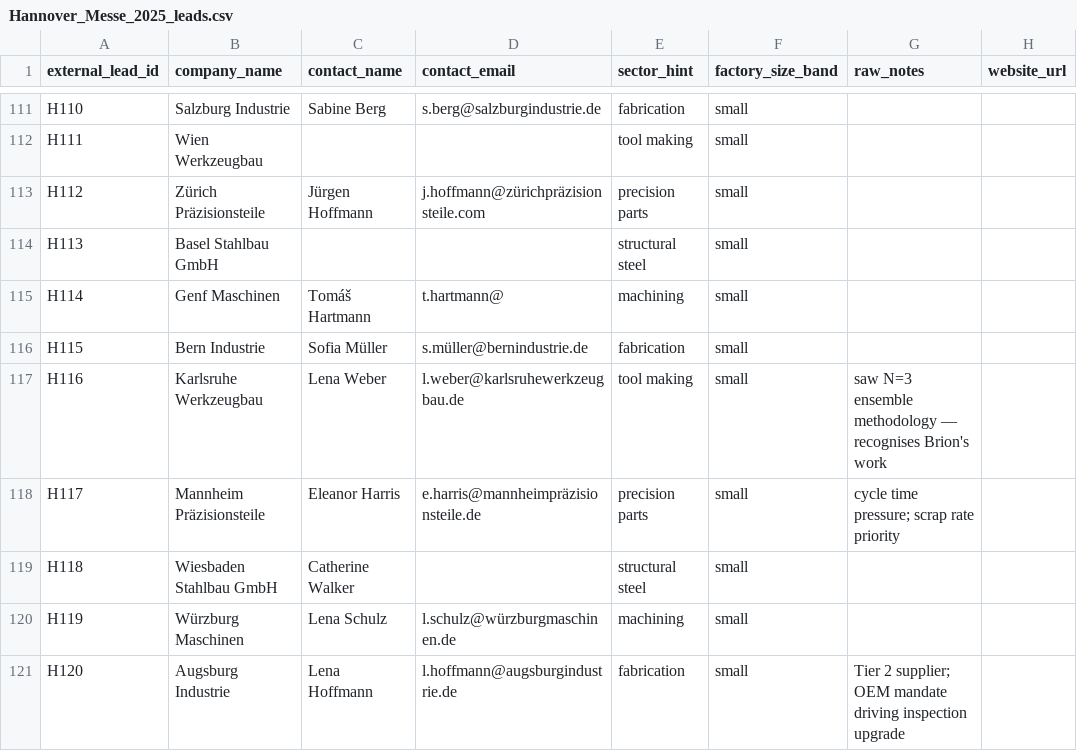
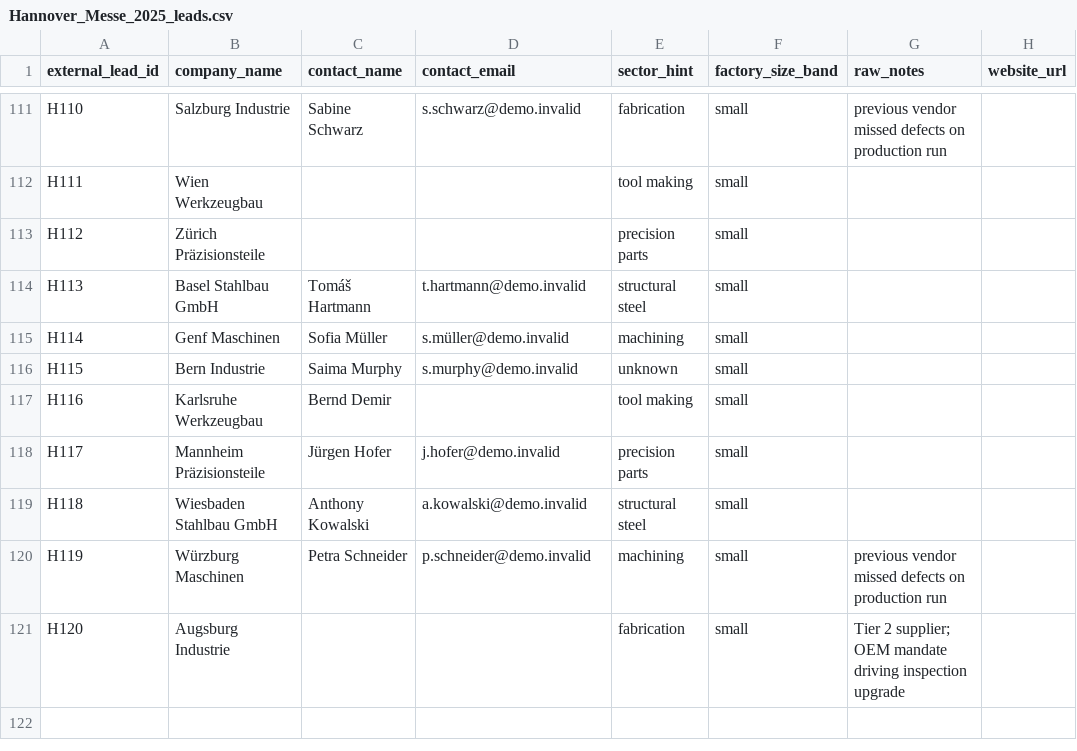
Before and after one commit to Kaide-LABS/matta-refinery, a CSV file: apps/theater_ui/public/seed_csvs/Hannover_Messe_2025_leads.csv, drawn as a sheet; only a part is shown, gaps mark what is left out; the diff covers the shown part only; the diff names each change by its address in the sheet, - before the commit and + after, or states it on an @@ line.

Commit message:
feat(phase-1.7 Stage D): synthetic-data disclaimer + email scrub for ranks 13-N
scripts/regenerate_seed_csv.py: synthetic pad rows (rank >= 13) now
emit emails on the @demo.invalid TLD (RFC 6761 reserved, guaranteed
unresolvable). Closes the audit probe "synthetic contact emails on
real company domains looked like fake employees on real businesses".
Real-company ranks 1-12 retain their curated real-domain emails from
Stage C-prelim.

apps/theater_ui/components/CsvPreviewModal.tsx: synthetic-data banner
at the top of the preview body. Explicit statement that ranks 1-12 are
real with curated details and ranks 13+ are @demo.invalid synthetic
placeholders. Peach-dark left-border accent so the banner doesn't blend
into the row table.

All 5 CSVs regenerated from the updated script:
- UK Metals Expo (124 rows): ranks 13-124 → @demo.invalid
- Hannover Messe (120): ranks 13-120 → @demo.invalid
- IMTS Chicago (95): ranks 13-95 → @demo.invalid
- Industrial AI Summit (65): ranks 13-65 → @demo.invalid
- Forging Industry Convention (90): ranks 13-90 → @demo.invalid

Real ranks 1-12 unchanged across all CSVs.

```diff
--- a/apps/theater_ui/public/seed_csvs/Hannover_Messe_2025_leads.csv
+++ b/apps/theater_ui/public/seed_csvs/Hannover_Messe_2025_leads.csv
-C111 (contact_name): Sabine Berg
+C111 (contact_name): Sabine Schwarz
-D111 (contact_email): s.berg@salzburgindustrie.de
+D111 (contact_email): s.schwarz@demo.invalid
-G111 (raw_notes): (empty)
+G111 (raw_notes): previous vendor missed defects on production run
-C113 (contact_name): Jürgen Hoffmann
+C113 (contact_name): (empty)
-D113 (contact_email): j.hoffmann@zürichpräzisionsteile.com
+D113 (contact_email): (empty)
-C114 (contact_name): (empty)
+C114 (contact_name): Tomáš Hartmann
-D114 (contact_email): (empty)
+D114 (contact_email): t.hartmann@demo.invalid
-C115 (contact_name): Tomáš Hartmann
+C115 (contact_name): Sofia Müller
-D115 (contact_email): t.hartmann@
+D115 (contact_email): s.müller@demo.invalid
-C116 (contact_name): Sofia Müller
+C116 (contact_name): Saima Murphy
-D116 (contact_email): s.müller@bernindustrie.de
+D116 (contact_email): s.murphy@demo.invalid
-E116 (sector_hint): fabrication
+E116 (sector_hint): unknown
-C117 (contact_name): Lena Weber
+C117 (contact_name): Bernd Demir
-D117 (contact_email): l.weber@karlsruhewerkzeugbau.de
+D117 (contact_email): (empty)
-G117 (raw_notes): saw N=3 ensemble methodology — recognises Brion's work
+G117 (raw_notes): (empty)
-C118 (contact_name): Eleanor Harris
+C118 (contact_name): Jürgen Hofer
-D118 (contact_email): e.harris@mannheimpräzisionsteile.de
+D118 (contact_email): j.hofer@demo.invalid
-G118 (raw_notes): cycle time pressure; scrap rate priority
+G118 (raw_notes): (empty)
-C119 (contact_name): Catherine Walker
+C119 (contact_name): Anthony Kowalski
-D119 (contact_email): (empty)
+D119 (contact_email): a.kowalski@demo.invalid
-C120 (contact_name): Lena Schulz
+C120 (contact_name): Petra Schneider
-D120 (contact_email): l.schulz@würzburgmaschinen.de
+D120 (contact_email): p.schneider@demo.invalid
-G120 (raw_notes): (empty)
+G120 (raw_notes): previous vendor missed defects on production run
-C121 (contact_name): Lena Hoffmann
+C121 (contact_name): (empty)
-D121 (contact_email): l.hoffmann@augsburgindustrie.de
+D121 (contact_email): (empty)
```
Also changed, not shown: 32 edited cells elsewhere in this file, apps/theater_ui/public/seed_csvs/IMTS_Chicago_2025_leads.csv, 3 other files.
